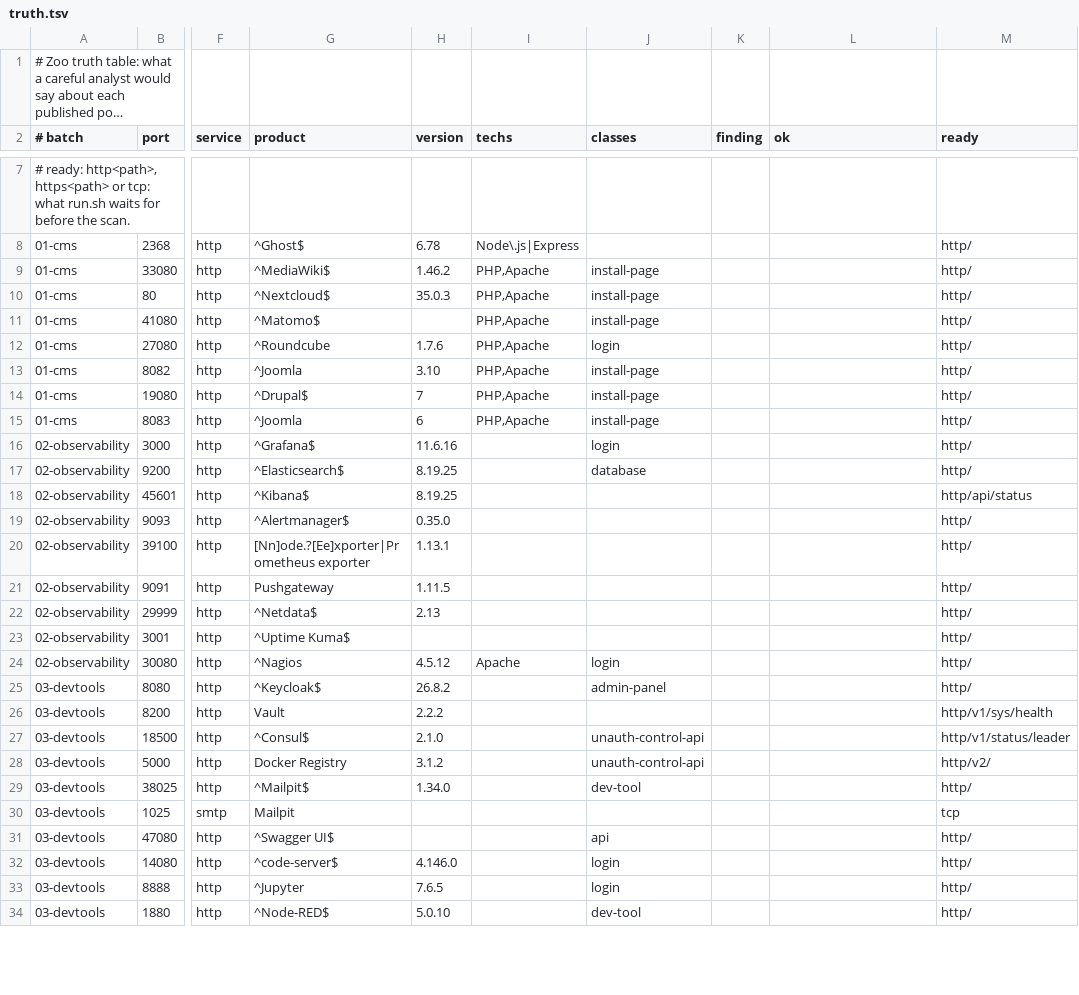
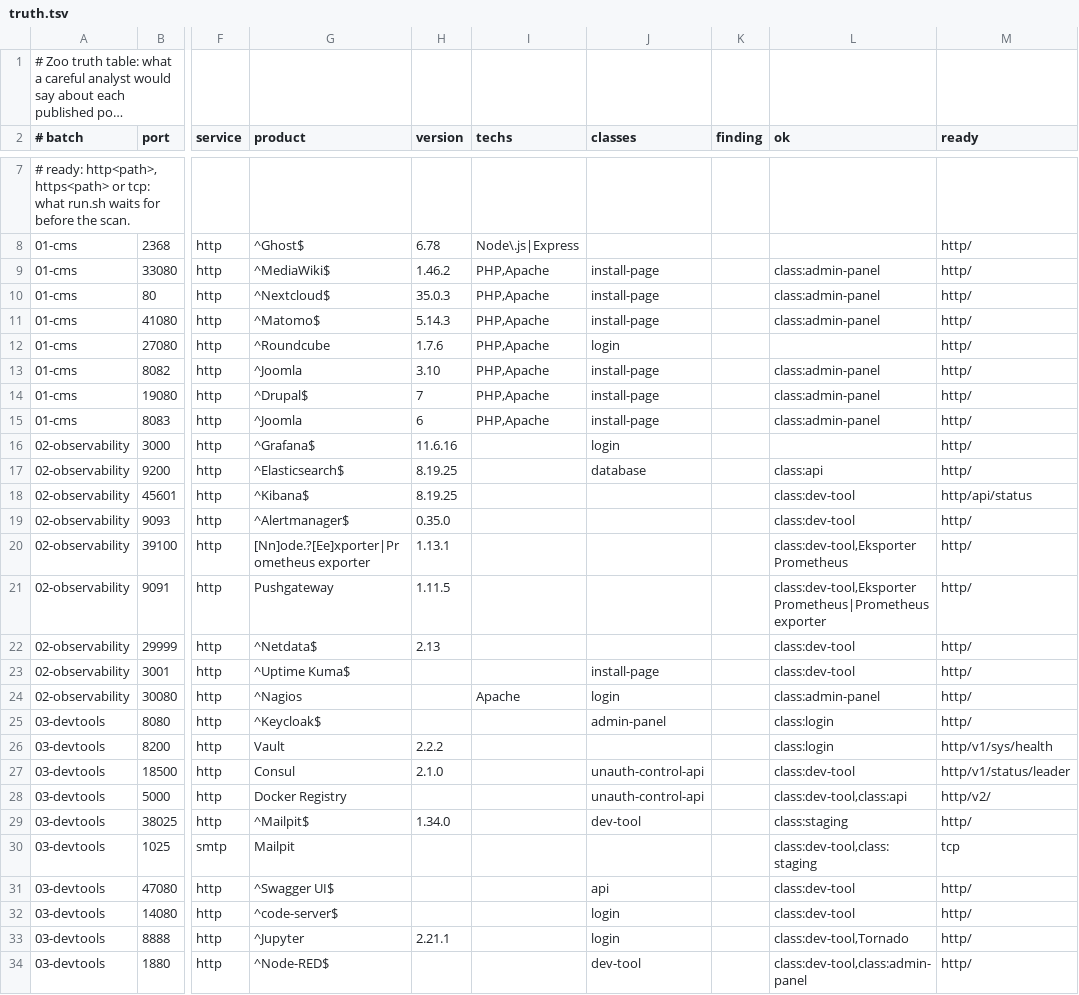
Before and after one commit to iwosmu/aghpen, a TSV file: e2e/zoo/truth.tsv, drawn as a sheet; only a part is shown, gaps mark what is left out; long unchanged cells end in …; the diff covers the shown part only; the diff names each change by its address in the sheet, - before the commit and + after, or states it on an @@ line.

Commit message:
feat(signatures): zoo fixes for monitoring and dev tools
Pushgateway is its own product with its version; Alertmanager version from /metrics;
Uptime Kuma before setup is an install page; Mailpit split from MailHog with its version
and an SMTP banner rule; Consul version from the UI and consul-api-open for an agent API
without ACLs; Gogs installer; an open Docker registry is an unauthenticated control API;
an HTTP answer vetoes the RTSP (IoT) finding on ports nmap names rtsp (Keycloak 26).
Test data captured from the real images in the zoo machine (e2e/zoo/capture.sh).

```diff
--- a/e2e/zoo/truth.tsv
+++ b/e2e/zoo/truth.tsv
-L9:L11 (ok): (empty)
+L9:L11 (ok): class:admin-panel
-H11 (version): (empty)
+H11 (version): 5.14.3
-L13:L15 (ok): (empty)
+L13:L15 (ok): class:admin-panel
-L17 (ok): (empty)
+L17 (ok): class:api
-L18:L19 (ok): (empty)
+L18:L19 (ok): class:dev-tool
-L20 (ok): (empty)
+L20 (ok): class:dev-tool,Eksporter Prometheus
-L21 (ok): (empty)
+L21 (ok): class:dev-tool,Eksporter Prometheus|Prometheus exporter
-L22:L23 (ok): (empty)
+L22:L23 (ok): class:dev-tool
-J23 (classes): (empty)
+J23 (classes): install-page
-H24 (version): 4.5.12
+H24 (version): (empty)
-L24 (ok): (empty)
+L24 (ok): class:admin-panel
-H25 (version): 26.8.2
+H25 (version): (empty)
-L25:L26 (ok): (empty)
+L25:L26 (ok): class:login
-G27 (product): ^Consul$
+G27 (product): Consul
-L27 (ok): (empty)
+L27 (ok): class:dev-tool
-H28 (version): 3.1.2
+H28 (version): (empty)
-L28 (ok): (empty)
+L28 (ok): class:dev-tool,class:api
-L29 (ok): (empty)
+L29 (ok): class:staging
-L30 (ok): (empty)
+L30 (ok): class:dev-tool,class:staging
-L31:L32 (ok): (empty)
+L31:L32 (ok): class:dev-tool
-H32 (version): 4.146.0
+H32 (version): (empty)
-H33 (version): 7.6.5
+H33 (version): 2.21.1
-L33 (ok): (empty)
+L33 (ok): class:dev-tool,Tornado
-H34 (version): 5.0.10
+H34 (version): (empty)
-L34 (ok): (empty)
+L34 (ok): class:dev-tool,class:admin-panel
```
Also changed, not shown: 4 edited cells elsewhere in this file, 14 other files.
